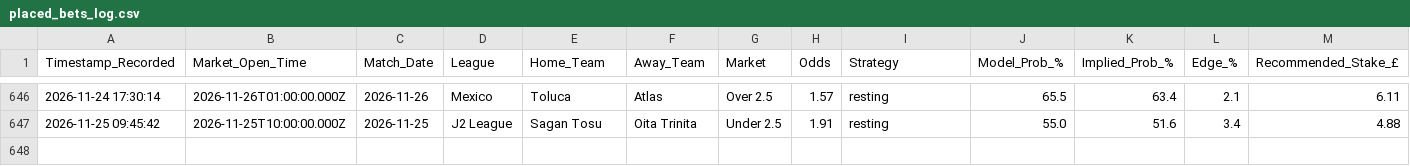
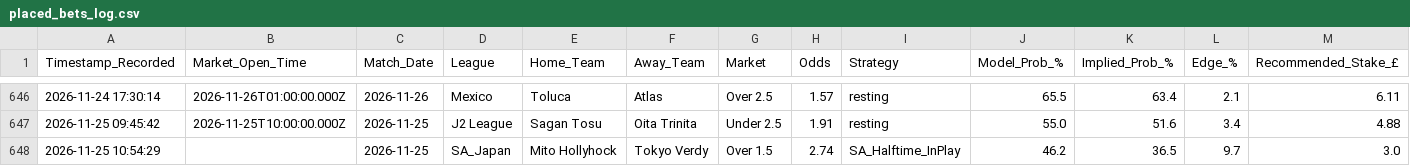
Before and after one commit to gavincruise-code/football-betting-edge, a CSV file: placed_bets_log.csv, drawn as a sheet; only a part is shown, gaps mark what is left out; rows hold the shown columns only; the diff names each change by its address in the sheet, - before the commit and + after, or states it on an @@ line.

Commit message:
Auto-sync bet log

```diff
--- a/placed_bets_log.csv
+++ b/placed_bets_log.csv
+row 648: 2026-11-25 10:54:29 |  | 2026-11-25 | SA_Japan | Mito Hollyhock | Tokyo Verdy | Over 1.5 | 2.74 | SA_Halftime_InPlay | 46.2 | 36.5 | 9.7 | 3.0
```
